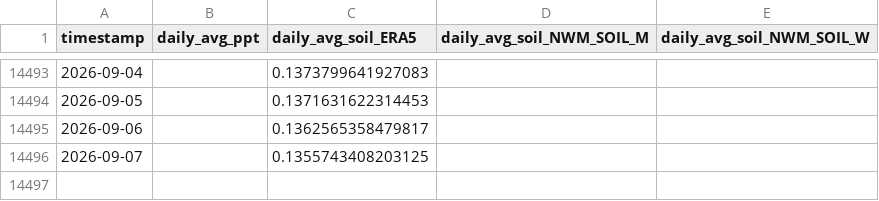
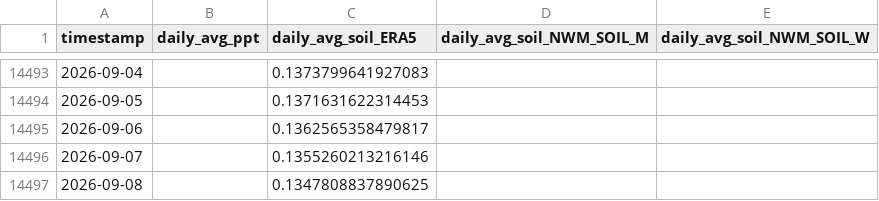
Before and after one commit to AntonioAPDL/antonio-aguirre.github.io, a CSV file: climate_daily_ppt_soil.csv, drawn as a sheet; only a part is shown, gaps mark what is left out.

```diff
--- a/climate_daily_ppt_soil.csv
+++ b/climate_daily_ppt_soil.csv
@@ -14495,2 +14495,3 @@ timestamp,daily_avg_ppt,daily_avg_soil_ERA5,daily_avg_soil_NWM_SOIL_M,daily_avg_
 2026-09-06,,0.1362565358479817,,
-2026-09-07,,0.1355743408203125,,
+2026-09-07,,0.1355260213216146,,
+2026-09-08,,0.1347808837890625,,
```
Also changed, not shown: climate_series_status.csv, soil_moisture_data/soil_moisture_big_trees_daily_avg_1987_2023.csv, 1 other file.
